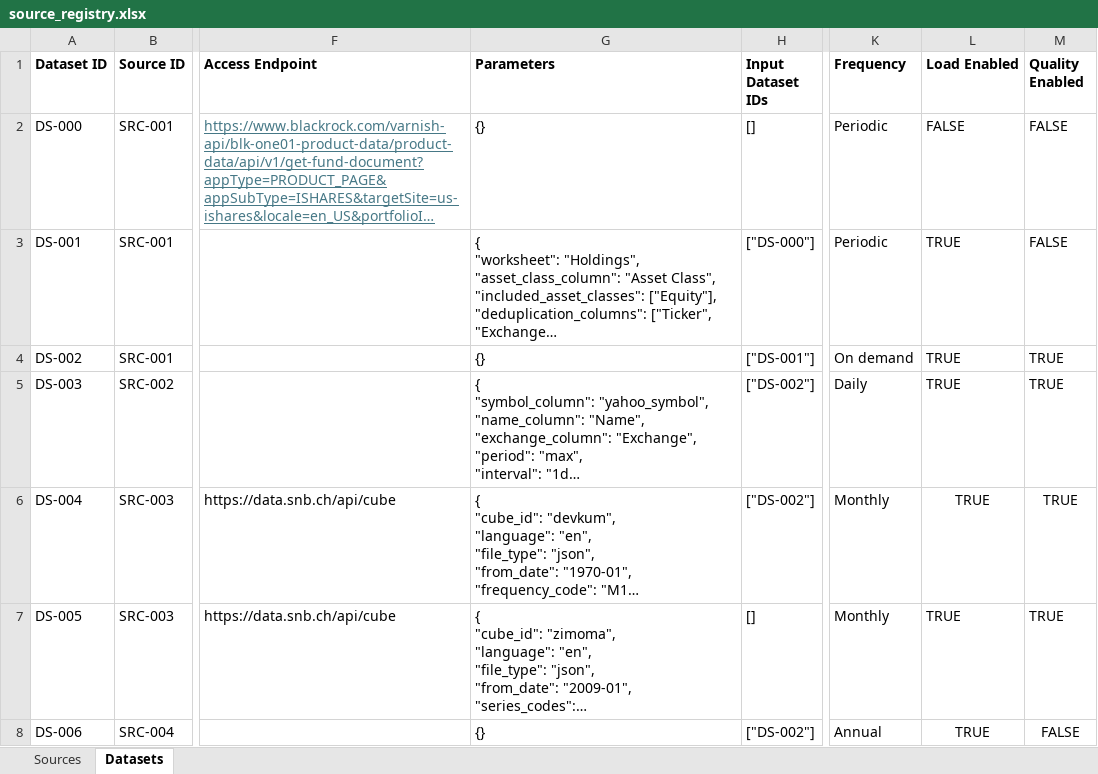
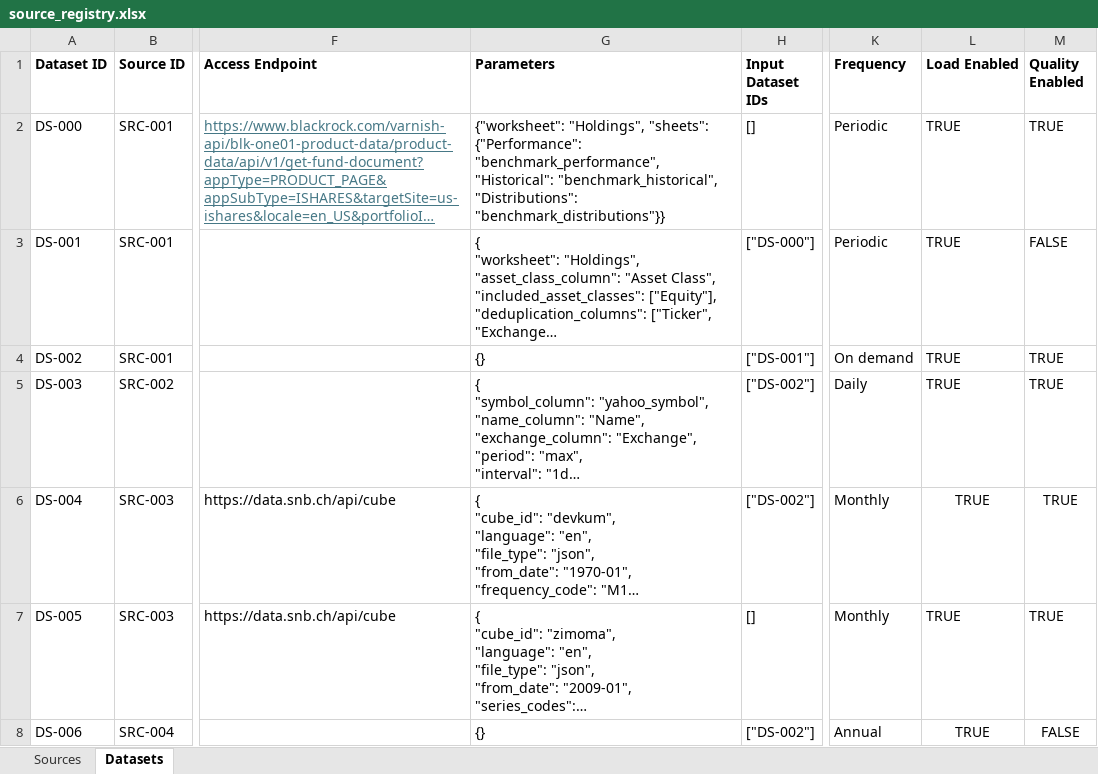
Before and after one commit to mamefatylo/investment-analytics-platform, an Excel workbook: audit/source_registry.xlsx, sheet Datasets, drawn as a sheet; only a part is shown, gaps mark what is left out; long unchanged cells end in …; values as stored, in another font and other column widths than the file's, no borders; the diff names each change by its address in the sheet, - before the commit and + after, or states it on an @@ line.

```diff
--- a/audit/source_registry.xlsx (sheet Datasets)
+++ b/audit/source_registry.xlsx (sheet Datasets)
-G2 (Parameters): {}
+G2 (Parameters): {"worksheet": "Holdings", "sheets": {"Performance": "benchmark_performance", "Historical": "benchmark_historical", "Distributions": "benchmark_distributions"}}
-L2 (Load Enabled): FALSE
+L2 (Load Enabled): TRUE
-M2 (Quality Enabled): FALSE
+M2 (Quality Enabled): TRUE
```
Also changed, not shown: data/01_raw/odd/odd_assessment.xlsx, 15 other files.
